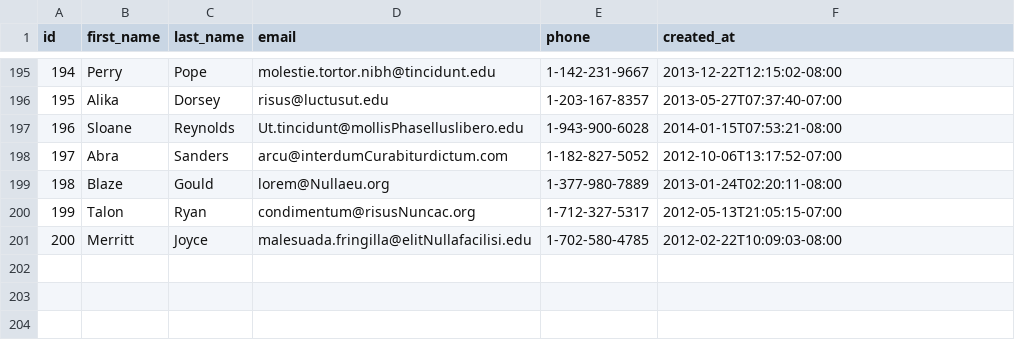
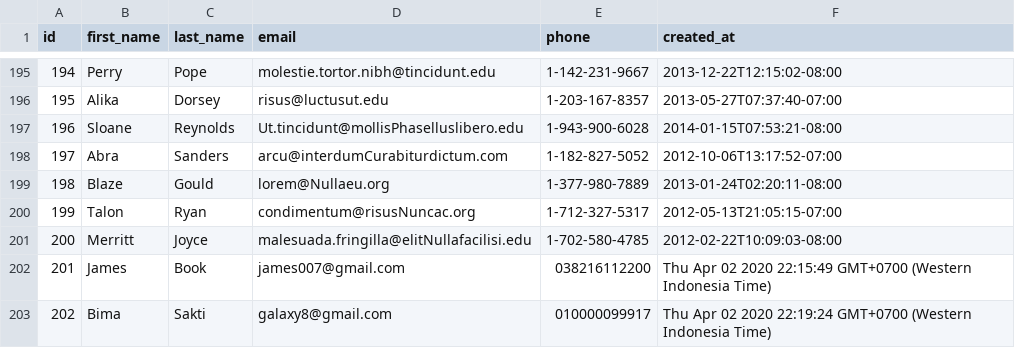
Before and after one commit to prime-fox-2020/parsing-data, a CSV file: people.csv, drawn as a sheet; only a part is shown, gaps mark what is left out.

```diff
--- a/people.csv
+++ b/people.csv
@@ -201 +201,3 @@ id,first_name,last_name,email,phone,created_at
 200,Merritt,Joyce,malesuada.fringilla@elitNullafacilisi.edu,1-702-580-4785,2012-02-22T10:09:03-08:00
+201,James,Book,james007@gmail.com,038216112200,Thu Apr 02 2020 22:15:49 GMT+0700 (Western Indonesia Time)
+202,Bima,Sakti,galaxy8@gmail.com,010000099917,Thu Apr 02 2020 22:19:24 GMT+0700 (Western Indonesia Time)
```
Also changed, not shown: 1 other file.
